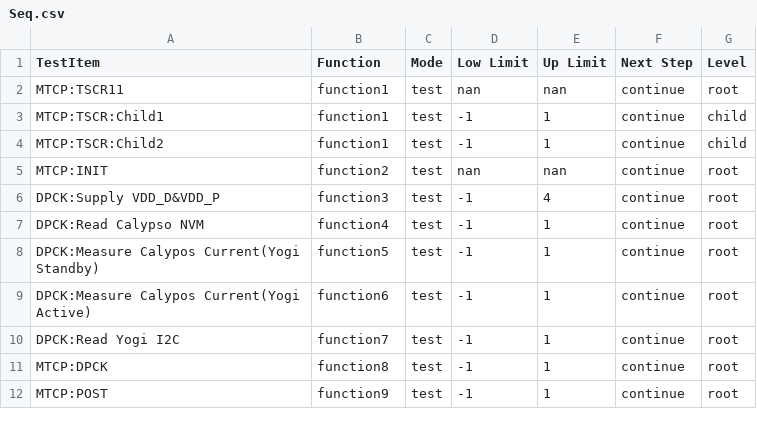
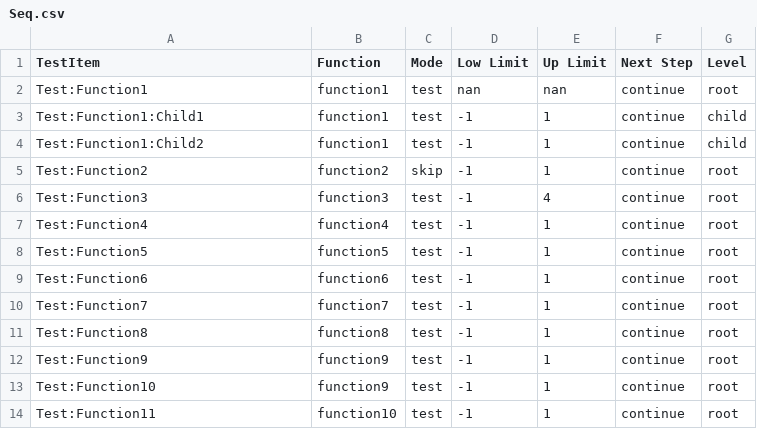
Before and after one commit to chj1417/PlatForm, a CSV file: CSV Files/Seq.csv, drawn as a sheet.

```diff
--- a/CSV Files/Seq.csv
+++ b/CSV Files/Seq.csv
@@ -1,12 +1,14 @@
 TestItem,Function,Mode,Low Limit,Up Limit,Next Step,Level
-MTCP:TSCR11,function1,test,nan,nan,continue,root
-MTCP:TSCR:Child1,function1,test,-1,1,continue,child
-MTCP:TSCR:Child2,function1,test,-1,1,continue,child
-MTCP:INIT,function2,test,nan,nan,continue,root
-DPCK:Supply VDD_D&VDD_P,function3,test,-1,4,continue,root
-DPCK:Read Calypso NVM,function4,test,-1,1,continue,root
-DPCK:Measure Calypos Current(Yogi Standby),function5,test,-1,1,continue,root
-DPCK:Measure Calypos Current(Yogi Active),function6,test,-1,1,continue,root
-DPCK:Read Yogi I2C,function7,test,-1,1,continue,root
-MTCP:DPCK,function8,test,-1,1,continue,root
-MTCP:POST,function9,test,-1,1,continue,root
+Test:Function1,function1,test,nan,nan,continue,root
+Test:Function1:Child1,function1,test,-1,1,continue,child
+Test:Function1:Child2,function1,test,-1,1,continue,child
+Test:Function2,function2,skip,-1,1,continue,root
+Test:Function3,function3,test,-1,4,continue,root
+Test:Function4,function4,test,-1,1,continue,root
+Test:Function5,function5,test,-1,1,continue,root
+Test:Function6,function6,test,-1,1,continue,root
+Test:Function7,function7,test,-1,1,continue,root
+Test:Function8,function8,test,-1,1,continue,root
+Test:Function9,function9,test,-1,1,continue,root
+Test:Function10,function9,test,-1,1,continue,root
+Test:Function11,function10,test,-1,1,continue,root
```
Also changed, not shown: CSV Files/Seq2.csv, 39 other files.
